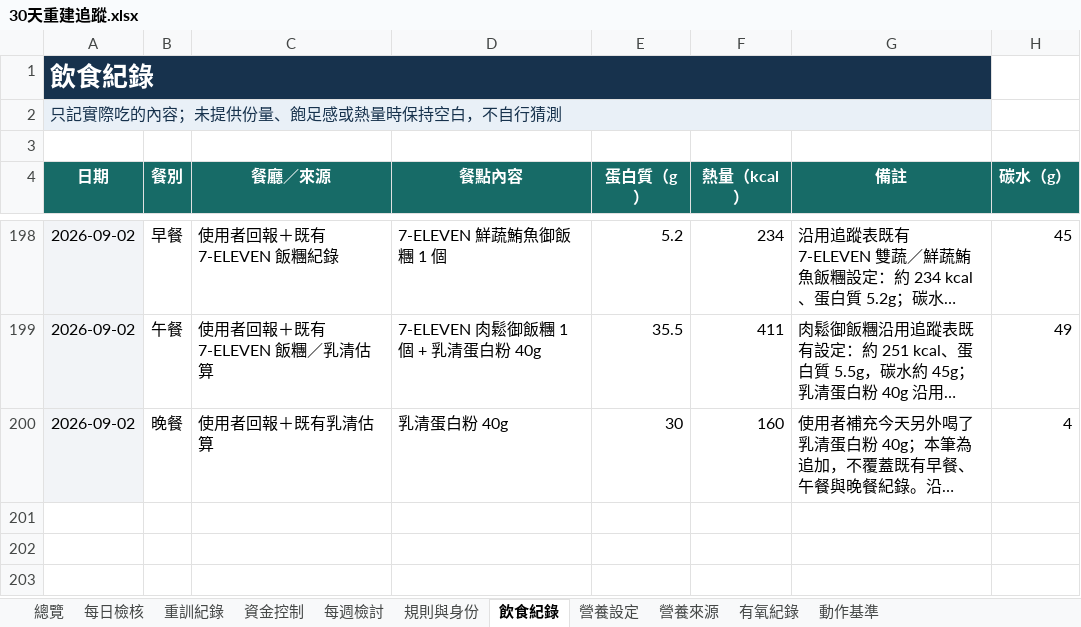
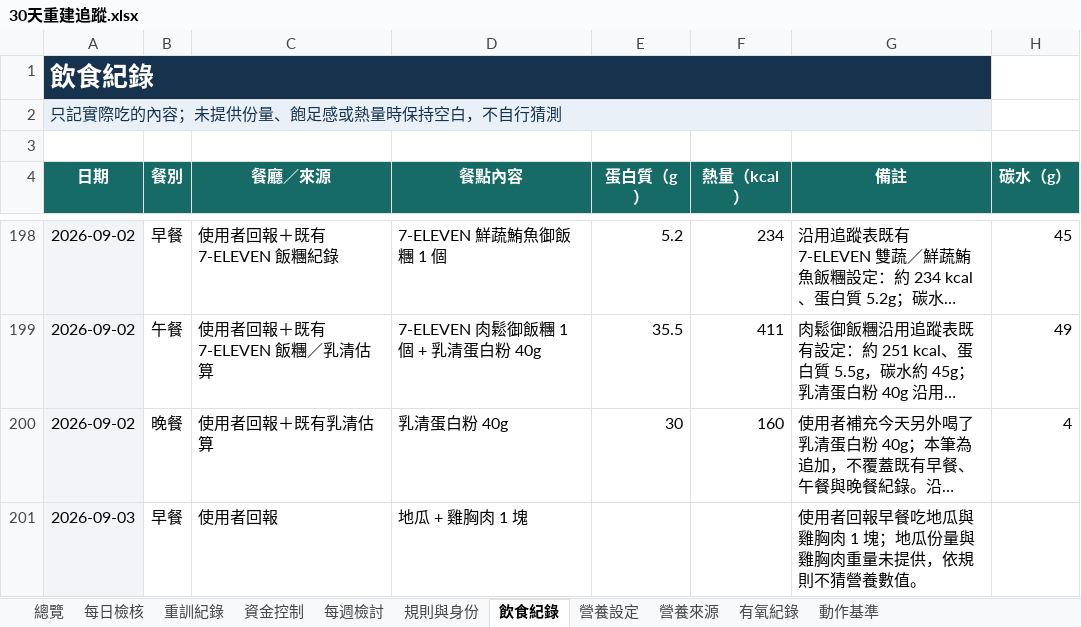
Before and after one commit to asadman1523/30-day-reset-tracker, an Excel workbook: 30天重建追蹤.xlsx, sheet 飲食紀錄, drawn as a sheet; only a part is shown, gaps mark what is left out; long unchanged cells end in …; values as stored, in another font and other column widths than the file's, no borders; the diff names each change by its address in the sheet, - before the commit and + after, or states it on an @@ line.

```diff
--- a/30天重建追蹤.xlsx (sheet 飲食紀錄)
+++ b/30天重建追蹤.xlsx (sheet 飲食紀錄)
+row 201: 2026-09-03 | 早餐 | 使用者回報 | 地瓜 + 雞胸肉 1 塊 |  |  | 使用者回報早餐吃地瓜與雞胸肉 1 塊；地瓜份量與雞胸肉重量未提供，依規則不猜營養數值。
```
Also changed, not shown: 3 other files.
